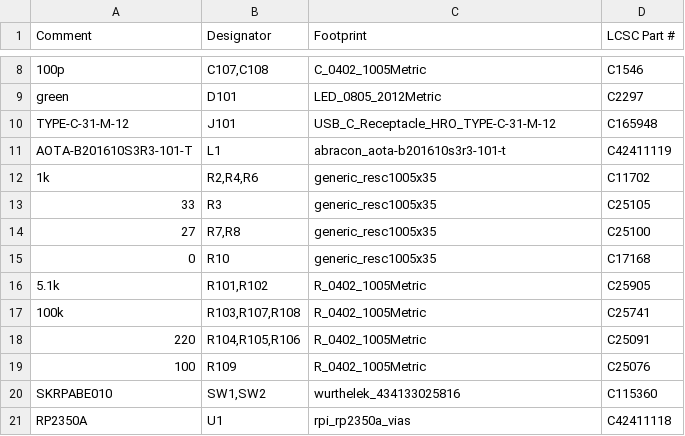
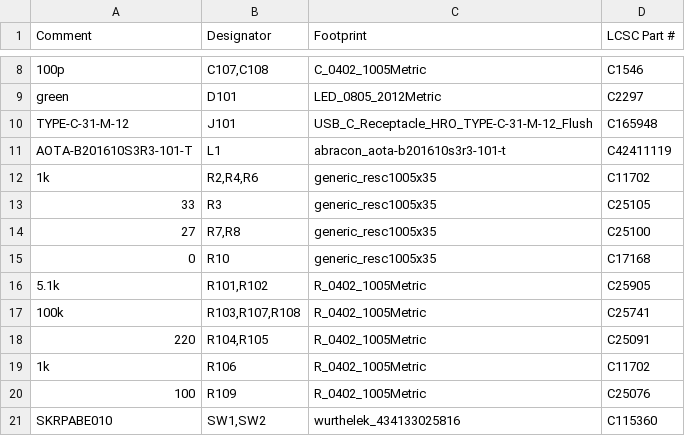
Before and after one commit to hazy2go/gb-link-usb, a CSV file: hw/rev-a/fab/gb-link-usb-BOM-JLC.csv, drawn as a sheet; only a part is shown, gaps mark what is left out; the shorter side is filled out with more unchanged rows.

```diff
--- a/hw/rev-a/fab/gb-link-usb-BOM-JLC.csv
+++ b/hw/rev-a/fab/gb-link-usb-BOM-JLC.csv
@@ -9,3 +9,3 @@ Comment,Designator,Footprint,LCSC Part #
 green,D101,LED_0805_2012Metric,C2297
-TYPE-C-31-M-12,J101,USB_C_Receptacle_HRO_TYPE-C-31-M-12,C165948
+TYPE-C-31-M-12,J101,USB_C_Receptacle_HRO_TYPE-C-31-M-12_Flush,C165948
 AOTA-B201610S3R3-101-T,L1,abracon_aota-b201610s3r3-101-t,C42411119
@@ -17,3 +17,4 @@ AOTA-B201610S3R3-101-T,L1,abracon_aota-b201610s3r3-101-t,C42411119
 100k,"R103,R107,R108",R_0402_1005Metric,C25741
-220,"R104,R105,R106",R_0402_1005Metric,C25091
+220,"R104,R105",R_0402_1005Metric,C25091
+1k,R106,R_0402_1005Metric,C11702
 100,R109,R_0402_1005Metric,C25076
```
Also changed, not shown: hw/rev-a/fab/gb-link-usb-CPL-JLC.csv, 42 other files.
